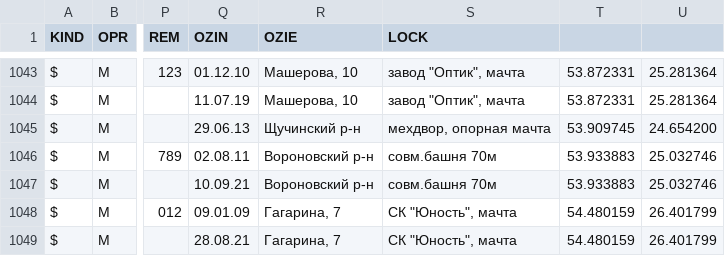
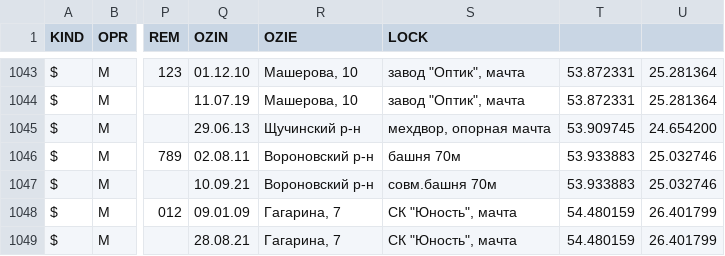
Before and after one commit to BYCellDatabase/csv, a CSV file: MTS/Grodno.csv, drawn as a sheet; only a part is shown, gaps mark what is left out; the diff names each change by its address in the sheet, - before the commit and + after, or states it on an @@ line.

Commit message:
22 files | M MTS/Brest.csv, M MTS/Gomel.csv, M MTS/Grodno.csv, M MTS/Mio.csv, M MTS/Mogilev.csv, M MTS/Vitebsk.csv, M Velcom/Brest.csv, M Velcom/Gomel.csv, M Velcom/Grodno.csv, M Velcom/Mio.csv, M Velcom/Vitebsk.csv, M beCloud/Brest.csv, M beCloud/Gomel.csv, M beCloud/Grodno.csv, M beCloud/Minsk.csv, M beCloud/Mio.csv, M beCloud/Mogilev.csv, M beCloud/Vitebsk.csv, M life/Brest.csv, M life/Grodno.csv, M life/Mio.csv, M life/Mogilev.csv

```diff
--- a/MTS/Grodno.csv
+++ b/MTS/Grodno.csv
-S1046 (LOCK): совм.башня 70м
+S1046 (LOCK): башня 70м
```
Also changed, not shown: beCloud/Grodno.csv.
